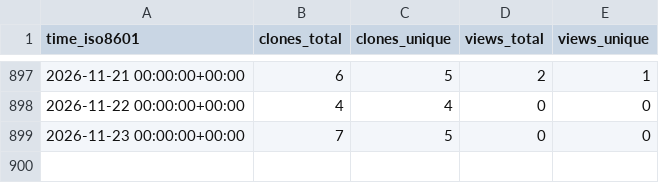
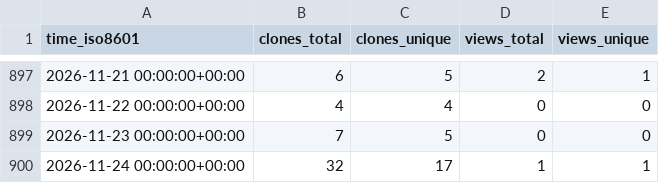
Before and after one commit to grp-bork/reCOGnise, a CSV file: grp-bork/reCOGnise/ghrs-data/views_clones_aggregate.csv, drawn as a sheet; only a part is shown, gaps mark what is left out.

```diff
--- a/grp-bork/reCOGnise/ghrs-data/views_clones_aggregate.csv
+++ b/grp-bork/reCOGnise/ghrs-data/views_clones_aggregate.csv
@@ -899 +899,2 @@ time_iso8601,clones_total,clones_unique,views_total,views_unique
 2026-11-23 00:00:00+00:00,7,5,0,0
+2026-11-24 00:00:00+00:00,32,17,1,1
```
Also changed, not shown: 1 other file.
